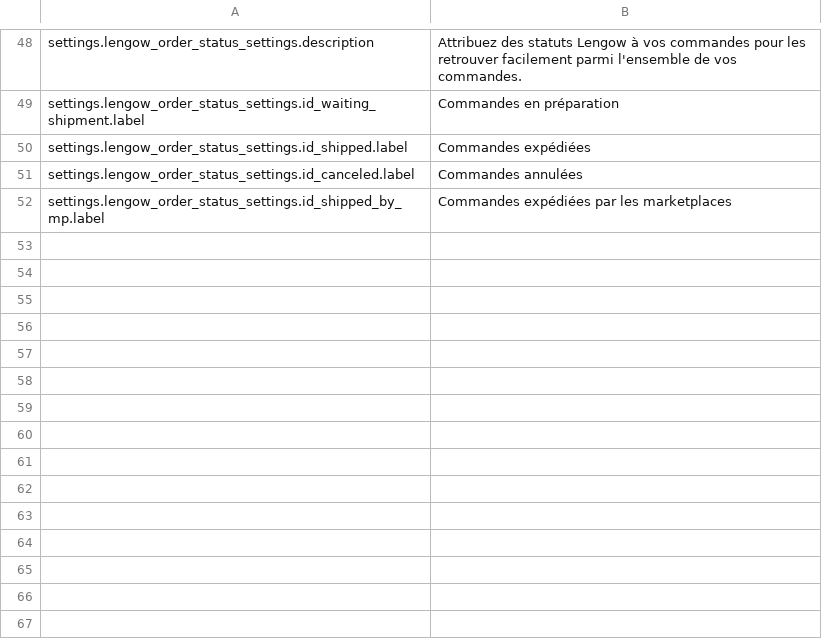
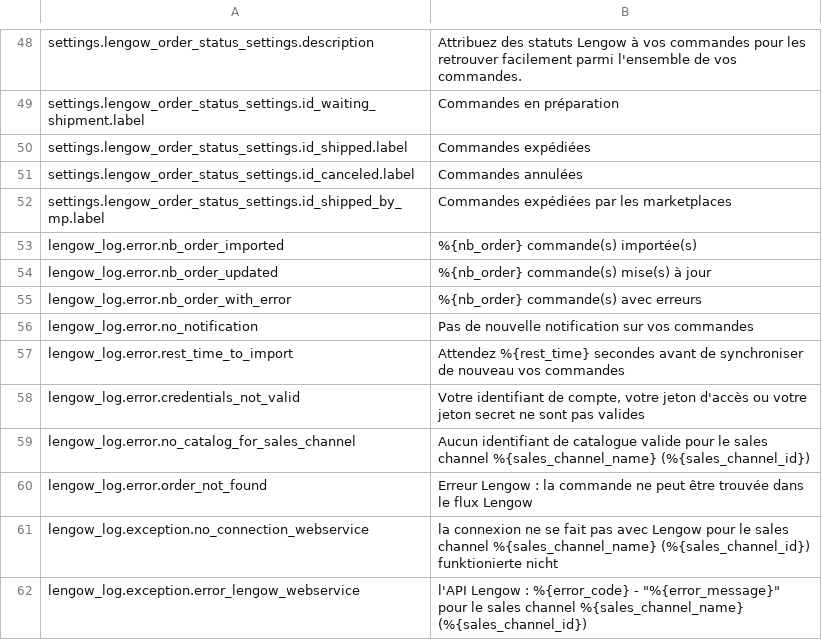
Before and after one commit to lengow/plugin-shopware6, a CSV file: src/Translations/fr-FR.csv, drawn as a sheet; only a part is shown, gaps mark what is left out.

```diff
--- a/src/Translations/fr-FR.csv
+++ b/src/Translations/fr-FR.csv
@@ -52 +52,11 @@ settings.lengow_order_status_settings.id_canceled.label|Commandes annulées
 settings.lengow_order_status_settings.id_shipped_by_mp.label|Commandes expédiées par les marketplaces
+lengow_log.error.nb_order_imported|%{nb_order} commande(s) importée(s)
+lengow_log.error.nb_order_updated|%{nb_order} commande(s) mise(s) à jour
+lengow_log.error.nb_order_with_error|%{nb_order} commande(s) avec erreurs
+lengow_log.error.no_notification|Pas de nouvelle notification sur vos commandes
+lengow_log.error.rest_time_to_import|Attendez %{rest_time} secondes avant de synchroniser de nouveau vos commandes
+lengow_log.error.credentials_not_valid|Votre identifiant de compte, votre jeton d'accès ou votre jeton secret ne sont pas valides
+lengow_log.error.no_catalog_for_sales_channel|Aucun identifiant de catalogue valide pour le sales channel %{sales_channel_name} (%{sales_channel_id})
+lengow_log.error.order_not_found|Erreur Lengow : la commande ne peut être trouvée dans le flux Lengow
+lengow_log.exception.no_connection_webservice|la connexion ne se fait pas avec Lengow pour le sales channel %{sales_channel_name} (%{sales_channel_id}) funktionierte nicht
+lengow_log.exception.error_lengow_webservice|l'API Lengow : %{error_code} - "%{error_message}" pour le sales channel %{sales_channel_name} (%{sales_channel_id})
```
Also changed, not shown: src/Translations/de-DE.csv, src/Translations/en-GB.csv, 14 other files.
